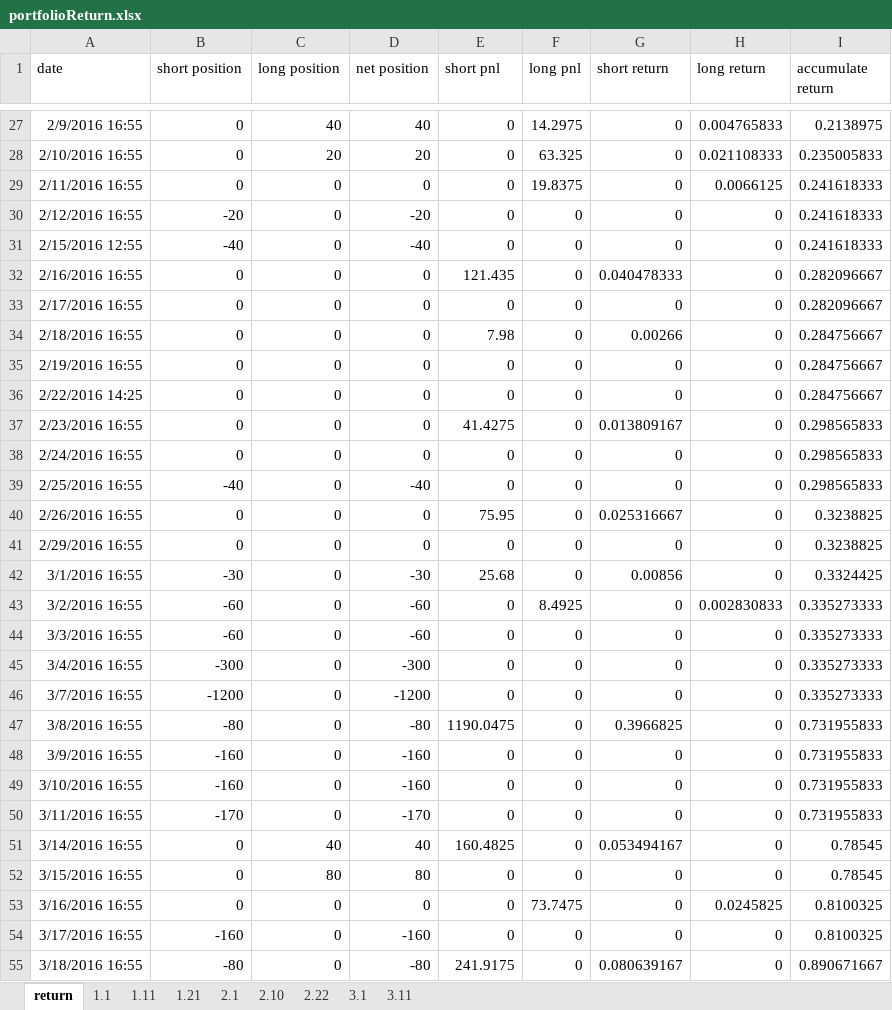
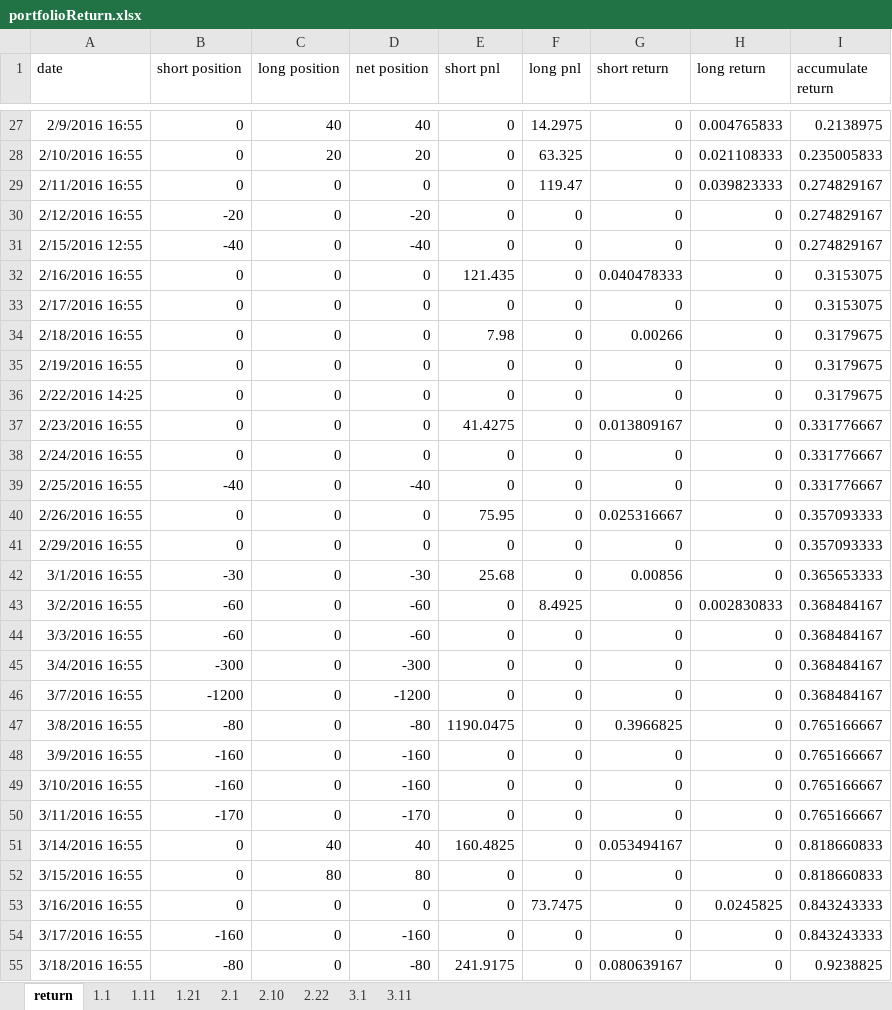
Before and after one commit to Xianyang/Hika, an Excel workbook: Doc/v3/portfolioReturn.xlsx, sheet return, drawn as a sheet; only a part is shown, gaps mark what is left out; values as stored, in another font and other column widths than the file's, no borders; charts and pictures not drawn; the diff covers the shown part only; the diff names each change by its address in the sheet, - before the commit and + after, or states it on an @@ line.

```diff
--- a/Doc/v3/portfolioReturn.xlsx (sheet return)
+++ b/Doc/v3/portfolioReturn.xlsx (sheet return)
-F29 (long pnl): 19.8375
+F29 (long pnl): 119.47
-H29 (long return): 0.0066125
+H29 (long return): 0.039823333
-I29:I31 (accumulate return): 0.241618333
+I29:I31 (accumulate return): 0.274829167
-I32:I33 (accumulate return): 0.282096667
+I32:I33 (accumulate return): 0.3153075
-I34:I36 (accumulate return): 0.284756667
+I34:I36 (accumulate return): 0.3179675
-I37:I39 (accumulate return): 0.298565833
+I37:I39 (accumulate return): 0.331776667
-I40:I41 (accumulate return): 0.3238825
+I40:I41 (accumulate return): 0.357093333
-I42 (accumulate return): 0.3324425
+I42 (accumulate return): 0.365653333
-I43:I46 (accumulate return): 0.335273333
+I43:I46 (accumulate return): 0.368484167
-I47:I50 (accumulate return): 0.731955833
+I47:I50 (accumulate return): 0.765166667
-I51:I52 (accumulate return): 0.78545
+I51:I52 (accumulate return): 0.818660833
-I53:I54 (accumulate return): 0.8100325
+I53:I54 (accumulate return): 0.843243333
-I55 (accumulate return): 0.890671667
+I55 (accumulate return): 0.9238825
```
Also changed, not shown: 89 edited cells elsewhere in this sheet, sheet 3.1, sheet 1.1, sheet 2.10, sheet 1.21, sheet 2.1, charts or pictures, 39 other files.
